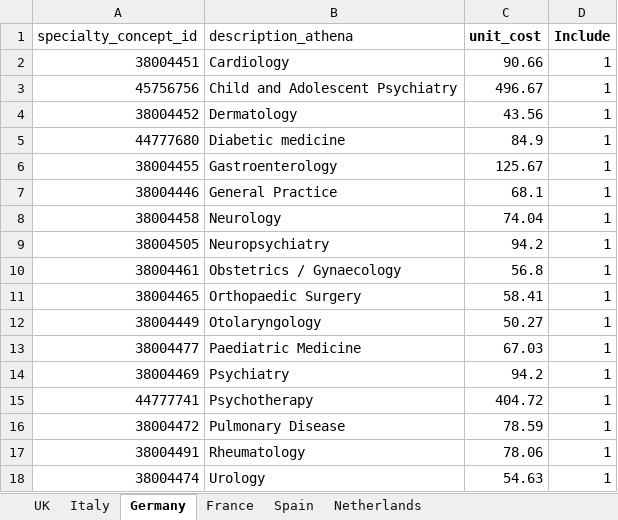
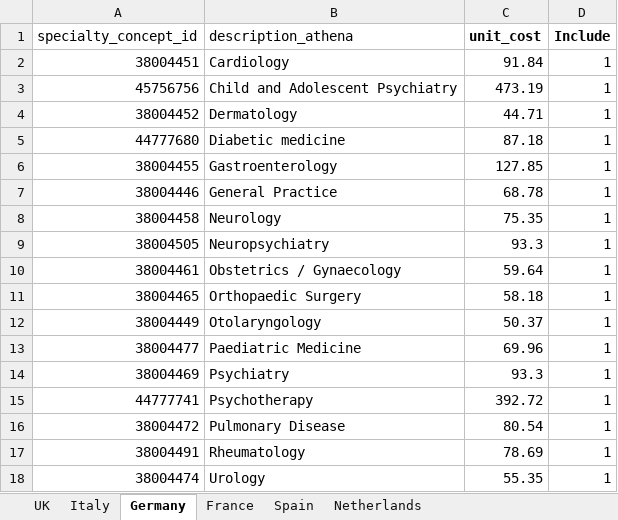
Before and after one commit to oxford-pharmacoepi/RefractureStudy, an Excel workbook: 4_HealthEconomics/Inputs/provider_cost_inputs.xlsx, sheet Germany, drawn as a sheet; values as stored, in another font and other column widths than the file's, no borders; the diff names each change by its address in the sheet, - before the commit and + after, or states it on an @@ line.

Commit message:
Update provider_cost_inputs.xlsx

```diff
--- a/4_HealthEconomics/Inputs/provider_cost_inputs.xlsx (sheet Germany)
+++ b/4_HealthEconomics/Inputs/provider_cost_inputs.xlsx (sheet Germany)
-C2 (unit_cost): 90.66
+C2 (unit_cost): 91.84
-C3 (unit_cost): 496.67
+C3 (unit_cost): 473.19
-C4 (unit_cost): 43.56
+C4 (unit_cost): 44.71
-C5 (unit_cost): 84.9
+C5 (unit_cost): 87.18
-C6 (unit_cost): 125.67
+C6 (unit_cost): 127.85
-C7 (unit_cost): 68.1
+C7 (unit_cost): 68.78
-C8 (unit_cost): 74.04
+C8 (unit_cost): 75.35
-C9 (unit_cost): 94.2
+C9 (unit_cost): 93.3
-C10 (unit_cost): 56.8
+C10 (unit_cost): 59.64
-C11 (unit_cost): 58.41
+C11 (unit_cost): 58.18
-C12 (unit_cost): 50.27
+C12 (unit_cost): 50.37
-C13 (unit_cost): 67.03
+C13 (unit_cost): 69.96
-C14 (unit_cost): 94.2
+C14 (unit_cost): 93.3
-C15 (unit_cost): 404.72
+C15 (unit_cost): 392.72
-C16 (unit_cost): 78.59
+C16 (unit_cost): 80.54
-C17 (unit_cost): 78.06
+C17 (unit_cost): 78.69
-C18 (unit_cost): 54.63
+C18 (unit_cost): 55.35
```
Also changed, not shown: sheet Spain, sheet France, sheet Italy.
